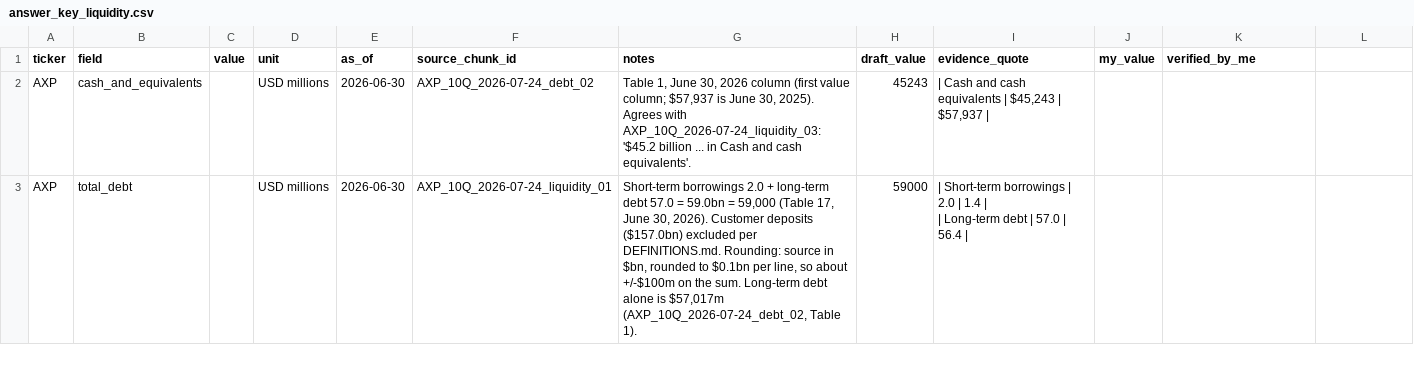
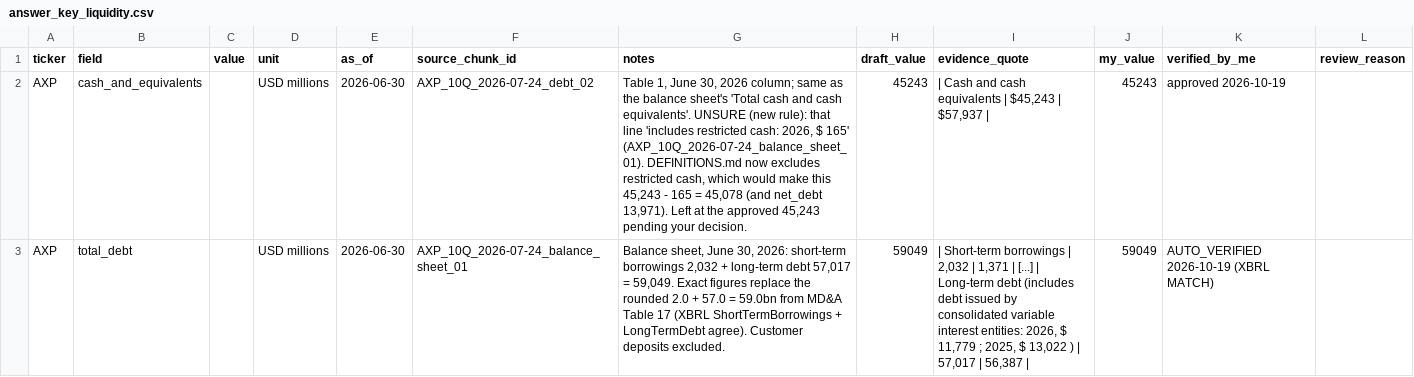
Before and after one commit to yugmeghani22/finance-agents, a CSV file: evals/answer_key_liquidity.csv, drawn as a sheet; only a part is shown; the diff covers the shown part only.

```diff
--- a/evals/answer_key_liquidity.csv
+++ b/evals/answer_key_liquidity.csv
@@ -1,4 +1,3 @@
-ticker,field,value,unit,as_of,source_chunk_id,notes,draft_value,evidence_quote,my_value,verified_by_me
-AXP,cash_and_equivalents,,USD millions,2026-06-30,AXP_10Q_2026-07-24_debt_02,"Table 1, June 30, 2026 column (first value column; $57,937 is June 30, 2025). Agrees with AXP_10Q_2026-07-24_liquidity_03: '$45.2 billion ... in Cash and cash equivalents'.",45243,"| Cash and cash equivalents | $45,243 | $57,937 |",,
-AXP,total_debt,,USD millions,2026-06-30,AXP_10Q_2026-07-24_liquidity_01,"Short-term borrowings 2.0 + long-term debt 57.0 = 59.0bn = 59,000 (Table 17, June 30, 2026). Customer deposits ($157.0bn) excluded per DEFINITIONS.md. Rounding: source in $bn, rounded to $0.1bn per line, so about +/-$100m on the sum. Long-term debt alone is $57,017m (AXP_10Q_2026-07-24_debt_02, Table 1).",59000,"| Short-term borrowings | 2.0 | 1.4 |
-| Long-term debt | 57.0 | 56.4 |",,
+ticker,field,value,unit,as_of,source_chunk_id,notes,draft_value,evidence_quote,my_value,verified_by_me,review_reason
+AXP,cash_and_equivalents,,USD millions,2026-06-30,AXP_10Q_2026-07-24_debt_02,"Table 1, June 30, 2026 column; same as the balance sheet's 'Total cash and cash equivalents'. UNSURE (new rule): that line 'includes restricted cash: 2026, $ 165' (AXP_10Q_2026-07-24_balance_sheet_01). DEFINITIONS.md now excludes restricted cash, which would make this 45,243 - 165 = 45,078 (and net_debt 13,971). Left at the approved 45,243 pending your decision.",45243,"| Cash and cash equivalents | $45,243 | $57,937 |",45243,approved 2026-10-19,
+AXP,total_debt,,USD millions,2026-06-30,AXP_10Q_2026-07-24_balance_sheet_01,"Balance sheet, June 30, 2026: short-term borrowings 2,032 + long-term debt 57,017 = 59,049. Exact figures replace the rounded 2.0 + 57.0 = 59.0bn from MD&A Table 17 (XBRL ShortTermBorrowings + LongTermDebt agree). Customer deposits excluded.",59049,"| Short-term borrowings | 2,032 | 1,371 | [...] | Long-term debt (includes debt issued by consolidated variable interest entities: 2026, $ 11,779 ; 2025, $ 13,022 ) | 57,017 | 56,387 |",59049,AUTO_VERIFIED 2026-10-19 (XBRL MATCH),
```
Also changed, not shown: 68 edited cells elsewhere in this file, evals/verification_results.csv, 12 other files.
